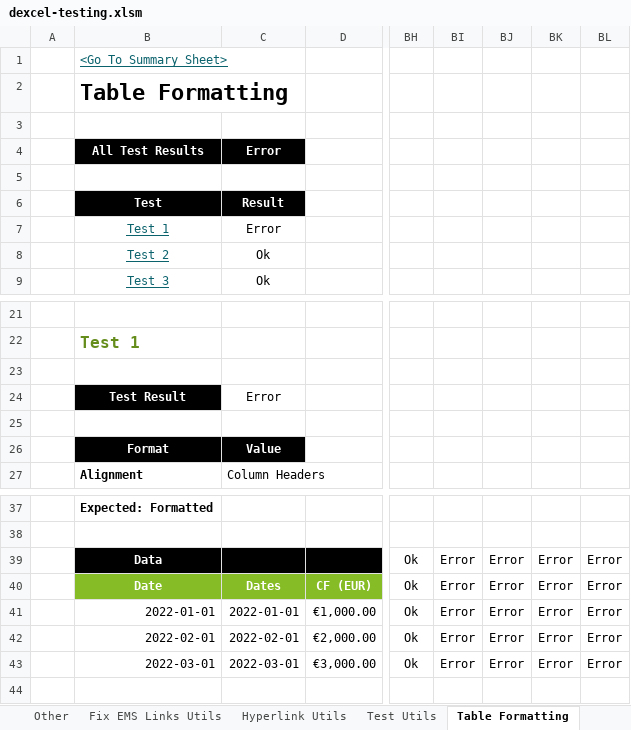
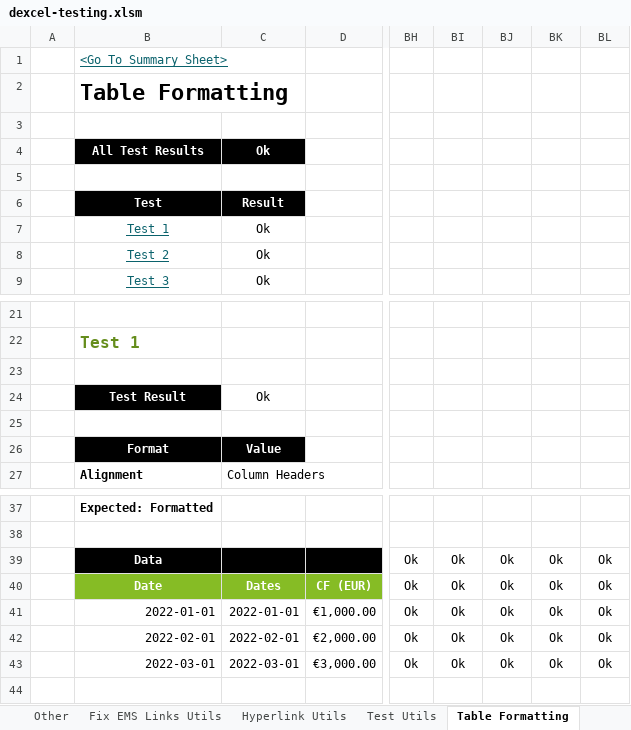
Before and after one commit to StormCollins/dExcel, an Excel workbook: dExcel/resources/workbooks/dexcel-testing.xlsm, sheet Table Formatting, drawn as a sheet; only a part is shown, gaps mark what is left out; values as stored, in another font and other column widths than the file's, no borders; conditional formats not drawn; the diff names each change by its address in the sheet, - before the commit and + after, or states it on an @@ line.

```diff
--- a/dExcel/resources/workbooks/dexcel-testing.xlsm (sheet Table Formatting)
+++ b/dExcel/resources/workbooks/dexcel-testing.xlsm (sheet Table Formatting)
-C4: Error
+C4: Ok
-C7: Error
+C7: Ok
-C24: Error
+C24: Ok
-BI39:BI43: Error
+BI39:BI43: Ok
-BJ39:BJ43: Error
+BJ39:BJ43: Ok
-BK39:BK43: Error
+BK39:BK43: Ok
-BL39:BL43: Error
+BL39:BL43: Ok
```
Also changed, not shown: sheet Sinlge Curve Bootstrapping, sheet Curves, sheet Hyperlink Utils, sheet Summary, formulas that keep their value, 7 other files.
